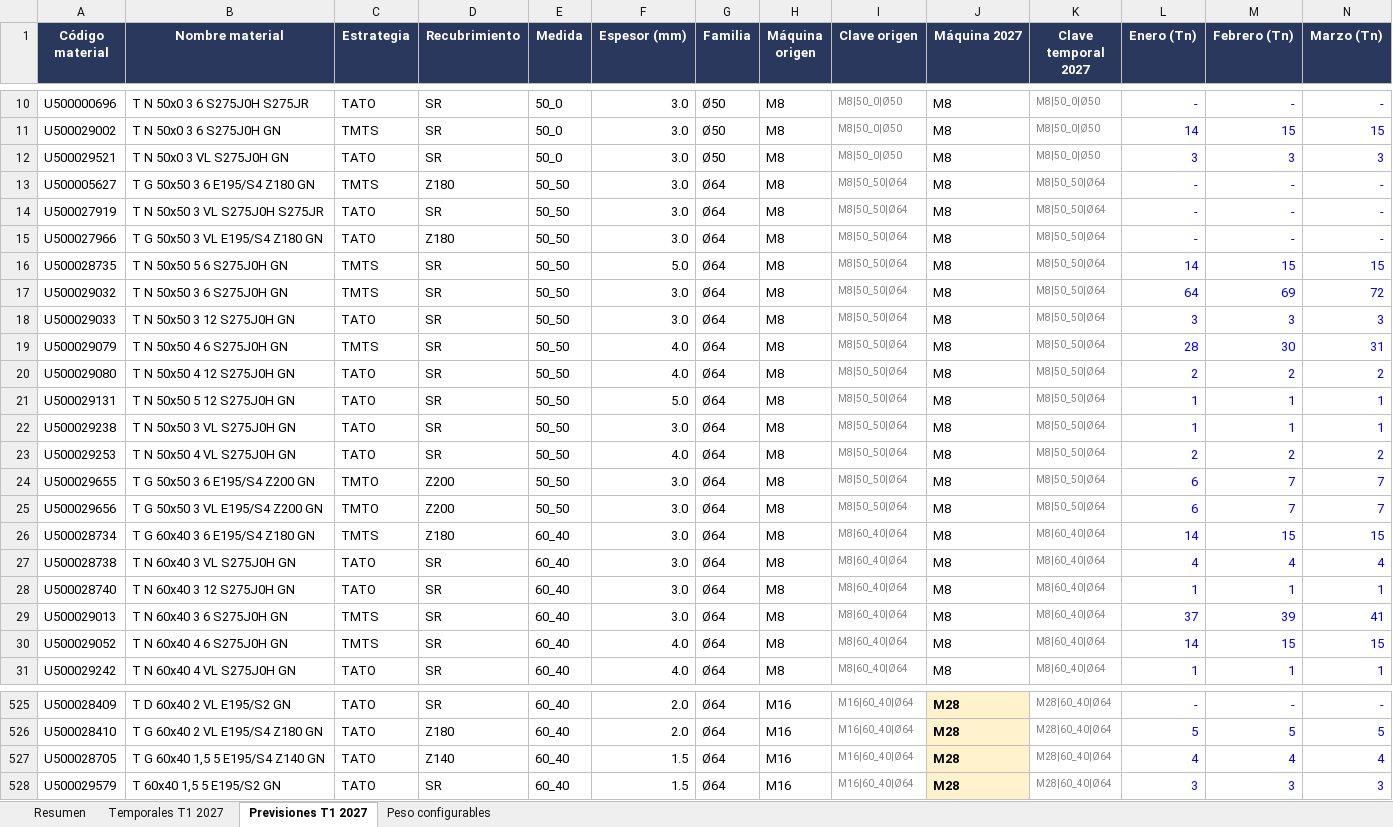
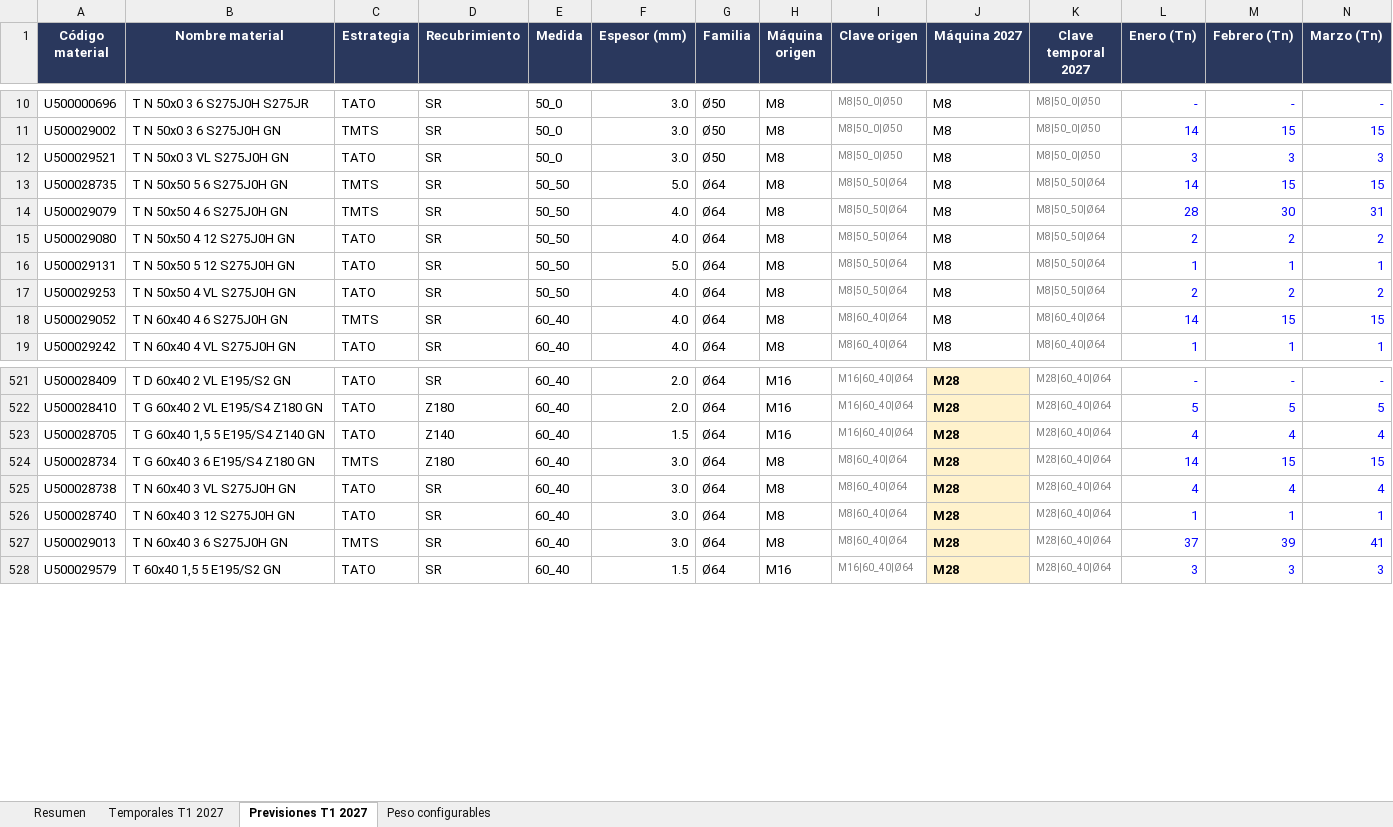
Before and after one commit to Enrique24799/AGSA, an Excel workbook: analisis/Temporales_2027_T1.xlsx, sheet Previsiones T1 2027, drawn as a sheet; only a part is shown, gaps mark what is left out; values as stored, in another font and other column widths than the file's, no borders; removed rows and columns are numbered as before the commit, all else as after; rows hold the shown columns only; the diff covers the shown part only; the diff names each change by its address in the sheet, - before the commit and + after, or states it on an @@ line.

```diff
--- a/analisis/Temporales_2027_T1.xlsx (sheet Previsiones T1 2027)
+++ b/analisis/Temporales_2027_T1.xlsx (sheet Previsiones T1 2027)
-row 13: U500005627 | T G 50x50 3 6 E195/S4 Z180 GN | TMTS | Z180 | 50_50 | 3.0 | Ø64 | M8 | M8|50_50|Ø64 | M8 | M8|50_50|Ø64 | - | - | -
-row 14: U500027919 | T N 50x50 3 VL S275J0H S275JR | TATO | SR | 50_50 | 3.0 | Ø64 | M8 | M8|50_50|Ø64 | M8 | M8|50_50|Ø64 | - | - | -
-row 15: U500027966 | T G 50x50 3 VL E195/S4 Z180 GN | TATO | Z180 | 50_50 | 3.0 | Ø64 | M8 | M8|50_50|Ø64 | M8 | M8|50_50|Ø64 | - | - | -
-row 17: U500029032 | T N 50x50 3 6 S275J0H GN | TMTS | SR | 50_50 | 3.0 | Ø64 | M8 | M8|50_50|Ø64 | M8 | M8|50_50|Ø64 | 64 | 69 | 72
-row 18: U500029033 | T N 50x50 3 12 S275J0H GN | TATO | SR | 50_50 | 3.0 | Ø64 | M8 | M8|50_50|Ø64 | M8 | M8|50_50|Ø64 | 3 | 3 | 3
-row 22: U500029238 | T N 50x50 3 VL S275J0H GN | TATO | SR | 50_50 | 3.0 | Ø64 | M8 | M8|50_50|Ø64 | M8 | M8|50_50|Ø64 | 1 | 1 | 1
-row 24: U500029655 | T G 50x50 3 6 E195/S4 Z200 GN | TMTO | Z200 | 50_50 | 3.0 | Ø64 | M8 | M8|50_50|Ø64 | M8 | M8|50_50|Ø64 | 6 | 7 | 7
-row 25: U500029656 | T G 50x50 3 VL E195/S4 Z200 GN | TMTO | Z200 | 50_50 | 3.0 | Ø64 | M8 | M8|50_50|Ø64 | M8 | M8|50_50|Ø64 | 6 | 7 | 7
-row 26: U500028734 | T G 60x40 3 6 E195/S4 Z180 GN | TMTS | Z180 | 60_40 | 3.0 | Ø64 | M8 | M8|60_40|Ø64 | M8 | M8|60_40|Ø64 | 14 | 15 | 15
-row 27: U500028738 | T N 60x40 3 VL S275J0H GN | TATO | SR | 60_40 | 3.0 | Ø64 | M8 | M8|60_40|Ø64 | M8 | M8|60_40|Ø64 | 4 | 4 | 4
-row 28: U500028740 | T N 60x40 3 12 S275J0H GN | TATO | SR | 60_40 | 3.0 | Ø64 | M8 | M8|60_40|Ø64 | M8 | M8|60_40|Ø64 | 1 | 1 | 1
-row 29: U500029013 | T N 60x40 3 6 S275J0H GN | TMTS | SR | 60_40 | 3.0 | Ø64 | M8 | M8|60_40|Ø64 | M8 | M8|60_40|Ø64 | 37 | 39 | 41
+row 524: U500028734 | T G 60x40 3 6 E195/S4 Z180 GN | TMTS | Z180 | 60_40 | 3.0 | Ø64 | M8 | M8|60_40|Ø64 | M28 | M28|60_40|Ø64 | 14 | 15 | 15
+row 525: U500028738 | T N 60x40 3 VL S275J0H GN | TATO | SR | 60_40 | 3.0 | Ø64 | M8 | M8|60_40|Ø64 | M28 | M28|60_40|Ø64 | 4 | 4 | 4
+row 526: U500028740 | T N 60x40 3 12 S275J0H GN | TATO | SR | 60_40 | 3.0 | Ø64 | M8 | M8|60_40|Ø64 | M28 | M28|60_40|Ø64 | 1 | 1 | 1
+row 527: U500029013 | T N 60x40 3 6 S275J0H GN | TMTS | SR | 60_40 | 3.0 | Ø64 | M8 | M8|60_40|Ø64 | M28 | M28|60_40|Ø64 | 37 | 39 | 41
```
Also changed, not shown: 8 added rows elsewhere in this sheet, sheet Temporales T1 2027, sheet Resumen, formulas that keep their value.
